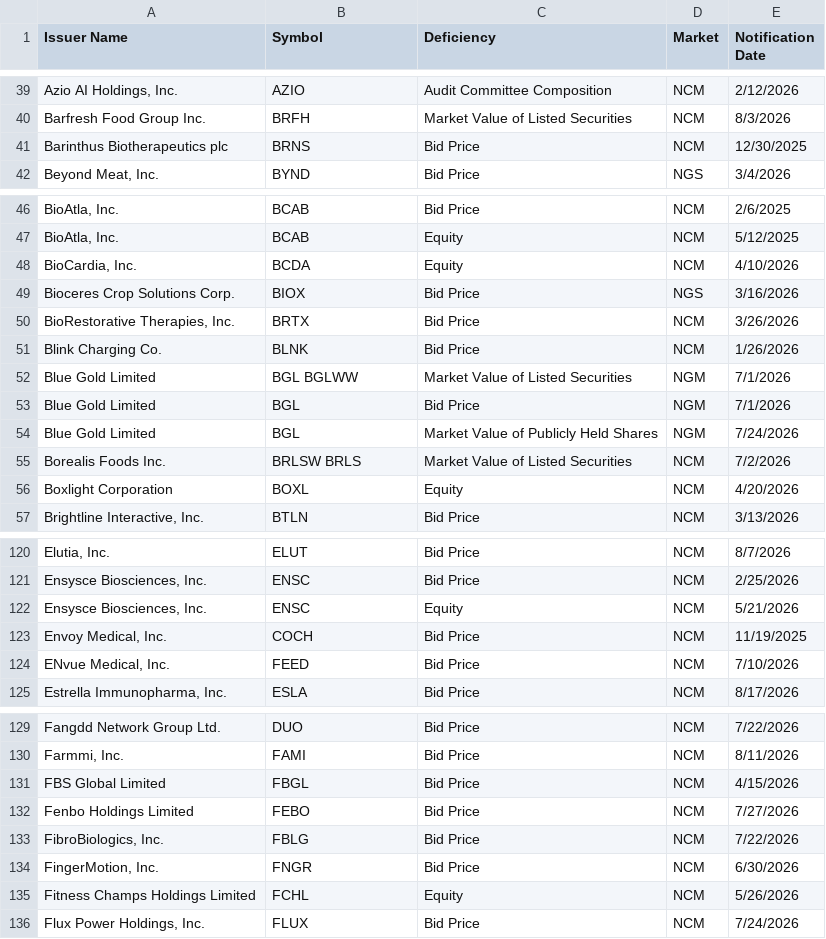
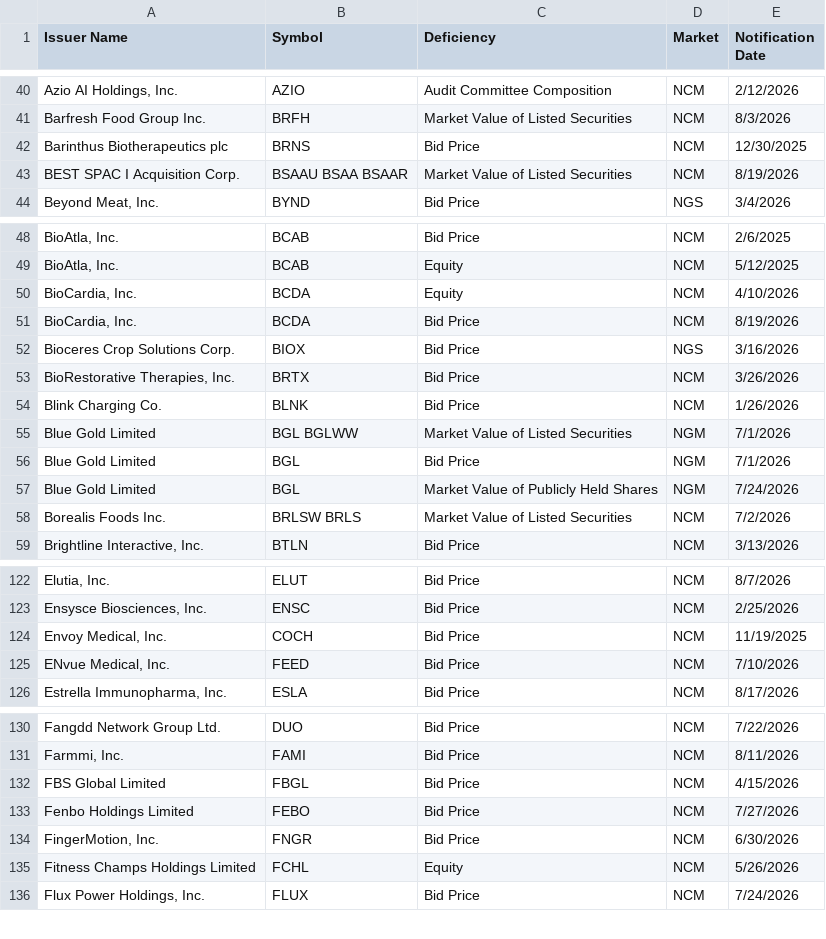
Before and after one commit to ieattokens/noncompliance, a CSV file: noncompliance.csv, drawn as a sheet; only a part is shown, gaps mark what is left out; the diff covers the shown part only.

```diff
--- a/noncompliance.csv
+++ b/noncompliance.csv
@@ -41,2 +42,3 @@
 "Barinthus Biotherapeutics plc","BRNS","Bid Price","NCM","12/30/2025"
+"BEST SPAC I Acquisition Corp.","BSAAU BSAA BSAAR","Market Value of Listed Securities","NCM","8/19/2026"
 "Beyond Meat, Inc.","BYND","Bid Price","NGS","3/4/2026"
@@ -48,2 +50,3 @@
 "BioCardia, Inc.","BCDA","Equity","NCM","4/10/2026"
+"BioCardia, Inc.","BCDA","Bid Price","NCM","8/19/2026"
 "Bioceres Crop Solutions Corp.","BIOX","Bid Price","NGS","3/16/2026"
@@ -55,3 +58,2 @@
 "Borealis Foods Inc.","BRLSW BRLS","Market Value of Listed Securities","NCM","7/2/2026"
-"Boxlight Corporation","BOXL","Equity","NCM","4/20/2026"
 "Brightline Interactive, Inc.","BTLN","Bid Price","NCM","3/13/2026"
@@ -121,3 +123,2 @@
 "Ensysce Biosciences, Inc.","ENSC","Bid Price","NCM","2/25/2026"
-"Ensysce Biosciences, Inc.","ENSC","Equity","NCM","5/21/2026"
 "Envoy Medical, Inc.","COCH","Bid Price","NCM","11/19/2025"
@@ -132,3 +133,2 @@
 "Fenbo Holdings Limited","FEBO","Bid Price","NCM","7/27/2026"
-"FibroBiologics, Inc.","FBLG","Bid Price","NCM","7/22/2026"
 "FingerMotion, Inc.","FNGR","Bid Price","NCM","6/30/2026"
```
Also changed, not shown: 9 added rows and 6 removed rows elsewhere in this file, 1 other file.
